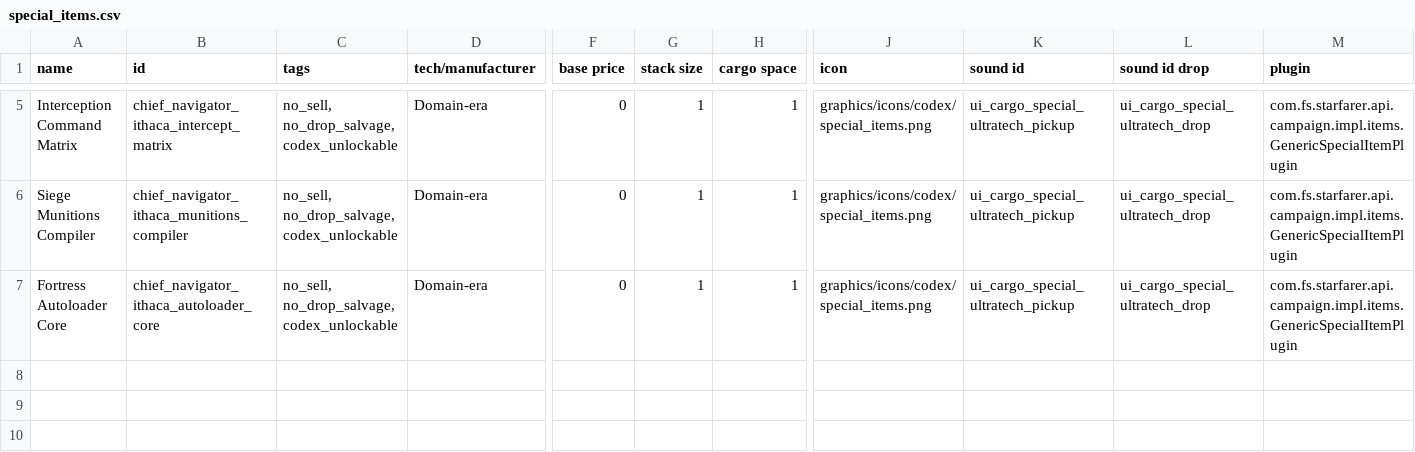
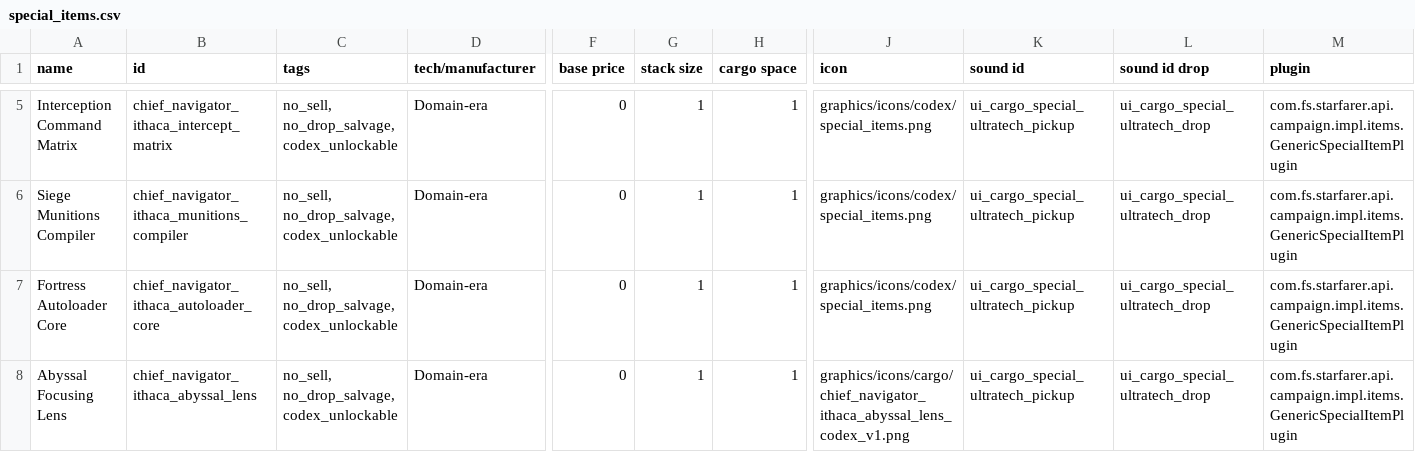
Before and after one commit to c4tntnitro-netizen/Chief-Navigator, a CSV file: data/campaign/special_items.csv, drawn as a sheet; only a part is shown, gaps mark what is left out; rows hold the shown columns only; the diff names each change by its address in the sheet, - before the commit and + after, or states it on an @@ line.

Commit message:
Add the Abyssal Focusing Lens and revised Labor III

```diff
--- a/data/campaign/special_items.csv
+++ b/data/campaign/special_items.csv
+row 8: Abyssal Focusing Lens | chief_navigator_ithaca_abyssal_lens | no_sell, no_drop_salvage, codex_unlockable | Domain-era | 0 | 1 | 1 | graphics/icons/cargo/chief_navigator_ithaca_abyssal_lens_codex_v1.png | ui_cargo_special_ultratech_pickup | ui_cargo_special_ultratech_drop | com.fs.starfarer.api.campaign.impl.items.GenericSpecialItemPlugin
```
Also changed, not shown: 26 other files.
